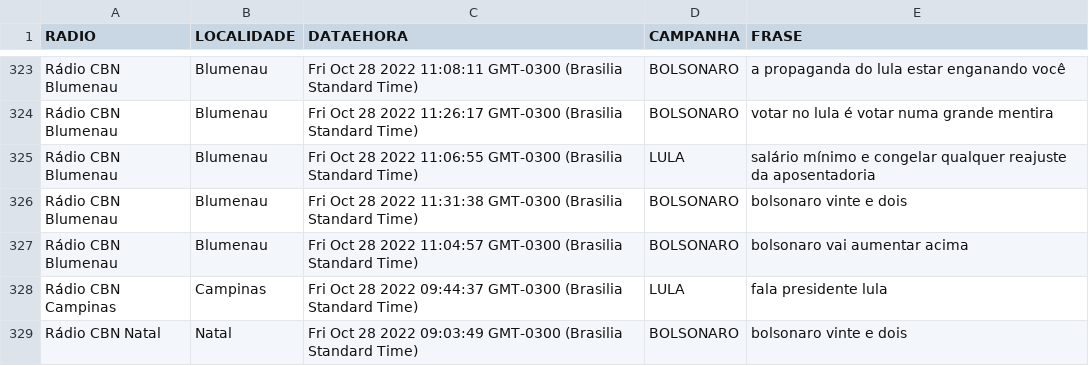
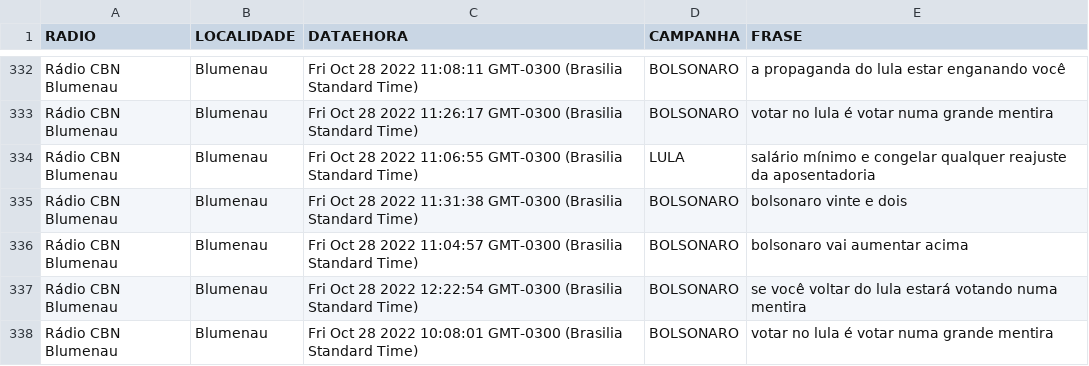
Before and after one commit to andrehrferreira/auditoriaradios, a CSV file: relatorio.csv, drawn as a sheet; only a part is shown, gaps mark what is left out; the shorter side is filled out with more unchanged rows; the diff covers the shown part only; the diff names each change by its address in the sheet, - before the commit and + after, or states it on an @@ line.

```diff
--- a/relatorio.csv
+++ b/relatorio.csv
+row 337: Rádio CBN Blumenau | Blumenau | Fri Oct 28 2022 12:22:54 GMT-0300 (Brasilia Standard Time) | BOLSONARO | se você voltar do lula estará votando numa mentira
+row 338: Rádio CBN Blumenau | Blumenau | Fri Oct 28 2022 10:08:01 GMT-0300 (Brasilia Standard Time) | BOLSONARO | votar no lula é votar numa grande mentira
```
Also changed, not shown: 32 added rows elsewhere in this file, site/relatorio.csv, 46 other files.
